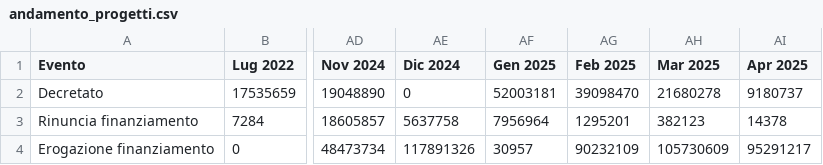
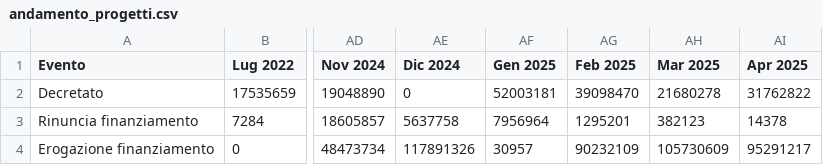
Before and after one commit to teamdigitale/padigitale2026-opendata, a CSV file: data/KPI/andamento_progetti.csv, drawn as a sheet; only a part is shown, gaps mark what is left out; the diff names each change by its address in the sheet, - before the commit and + after, or states it on an @@ line.

```diff
--- a/data/KPI/andamento_progetti.csv
+++ b/data/KPI/andamento_progetti.csv
-AI2 (Apr 2025): 9180737
+AI2 (Apr 2025): 31762822
```
Also changed, not shown: data/KPI/importi_per_comune.csv, data/KPI/totale_per_misura.csv, 6 other files.
